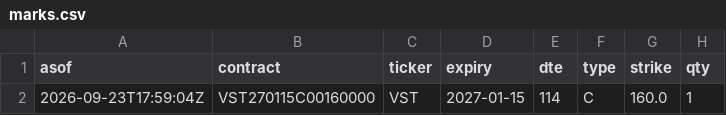
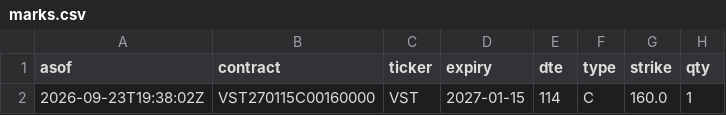
Before and after one commit to QuinnyXu/quantfolio-options, a CSV file: marks.csv, drawn as a sheet; only a part is shown; the diff names each change by its address in the sheet, - before the commit and + after, or states it on an @@ line.

```diff
--- a/marks.csv
+++ b/marks.csv
-A2 (asof): 2026-09-23T17:59:04Z
+A2 (asof): 2026-09-23T19:38:02Z
```
Also changed, not shown: marks_history.csv, 1 other file.
